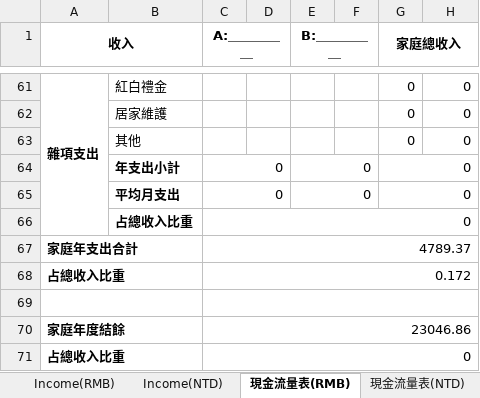
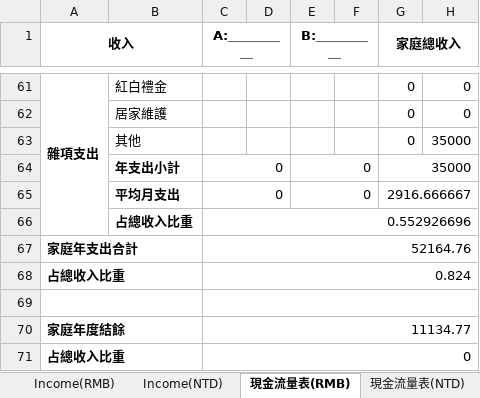
Before and after one commit to k870611/MyFile, an Excel workbook: Cash Flow.xlsx, sheet 現金流量表(RMB), drawn as a sheet; only a part is shown, gaps mark what is left out; values as stored, in another font and other column widths than the file's, no borders; the diff covers the shown part only; the diff names each change by its address in the sheet, - before the commit and + after, or states it on an @@ line.

```diff
--- a/Cash Flow.xlsx (sheet 現金流量表(RMB))
+++ b/Cash Flow.xlsx (sheet 現金流量表(RMB))
-H63: 0
+H63: 35000
-G64 (家庭總收入): 0
+G64 (家庭總收入): 35000
-G65 (家庭總收入): 0
+G65 (家庭總收入): 2916.666667
-C66 (A:＿＿＿＿＿): 0
+C66 (A:＿＿＿＿＿): 0.552926696
-C67 (A:＿＿＿＿＿): 4789.37
+C67 (A:＿＿＿＿＿): 52164.76
-C68 (A:＿＿＿＿＿): 0.172
+C68 (A:＿＿＿＿＿): 0.824
-C70 (A:＿＿＿＿＿): 23046.86
+C70 (A:＿＿＿＿＿): 11134.77
```
Also changed, not shown: 5 added rows, 5 removed rows and 14 edited cells elsewhere in this sheet, sheet Daily, sheet Mon(NTD), sheet Mon(RMB), sheet Income(RMB), sheet 現金流量表(NTD), sheet Income(NTD), other sheet tabs, formulas that keep their value, 2 other files.
